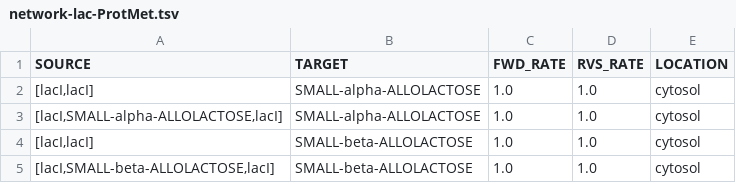
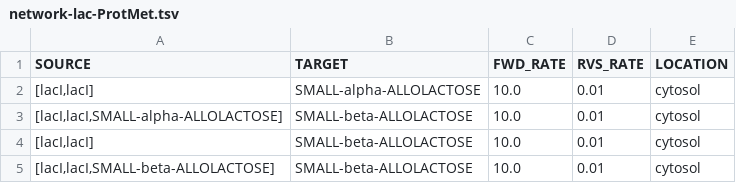
Before and after one commit to glucksfall/atlas, a TSV file: tutorial/network-lac-ProtMet.tsv, drawn as a sheet.

```diff
--- a/tutorial/network-lac-ProtMet.tsv
+++ b/tutorial/network-lac-ProtMet.tsv
@@ -1,5 +1,5 @@
 SOURCE	TARGET	FWD_RATE	RVS_RATE	LOCATION
-[lacI,lacI]	SMALL-alpha-ALLOLACTOSE	1.0	1.0	cytosol
-[lacI,SMALL-alpha-ALLOLACTOSE,lacI]	SMALL-alpha-ALLOLACTOSE	1.0	1.0	cytosol
-[lacI,lacI]	SMALL-beta-ALLOLACTOSE	1.0	1.0	cytosol
-[lacI,SMALL-beta-ALLOLACTOSE,lacI]	SMALL-beta-ALLOLACTOSE	1.0	1.0	cytosol
+[lacI,lacI]	SMALL-alpha-ALLOLACTOSE	10.0	0.01	cytosol
+[lacI,lacI,SMALL-alpha-ALLOLACTOSE]	SMALL-beta-ALLOLACTOSE	10.0	0.01	cytosol
+[lacI,lacI]	SMALL-beta-ALLOLACTOSE	10.0	0.01	cytosol
+[lacI,lacI,SMALL-beta-ALLOLACTOSE]	SMALL-beta-ALLOLACTOSE	10.0	0.01	cytosol
```
Also changed, not shown: tutorial/network-lac-metabolism-complex-new-parameters.tsv, tutorial/network-lac-operon-arq.tsv, 33 other files.
